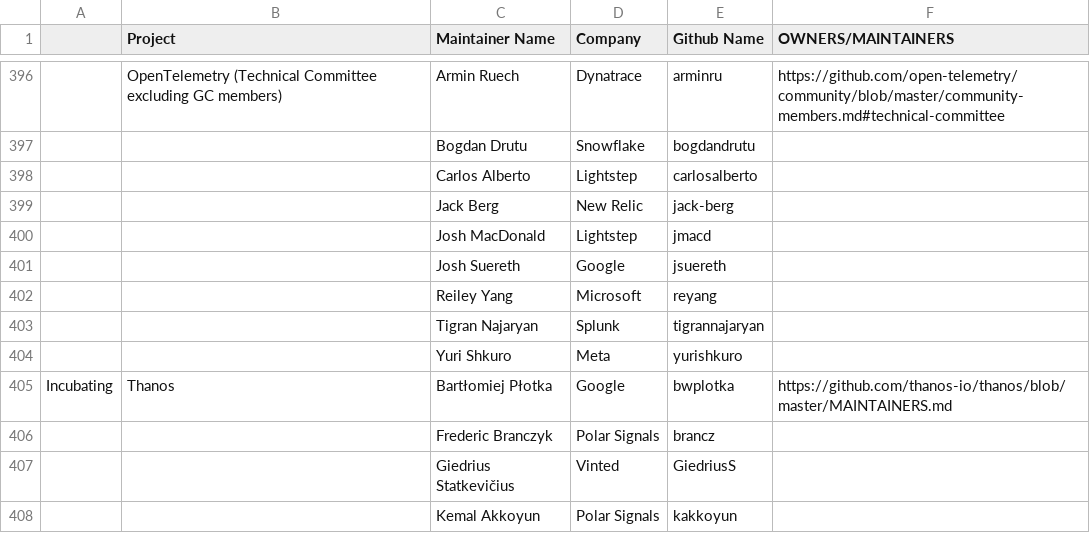
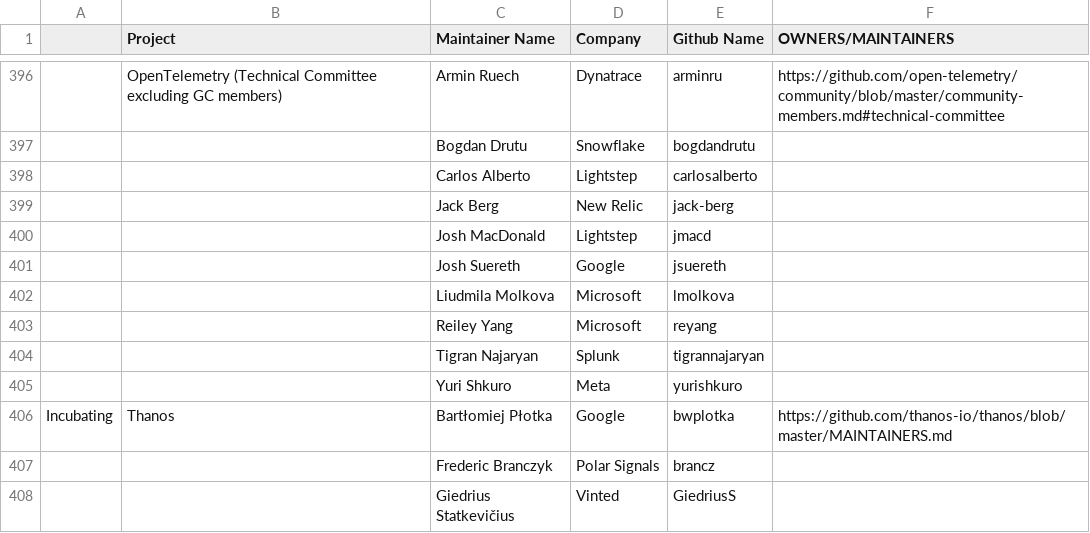
Before and after one commit to cncf/foundation, a CSV file: project-maintainers.csv, drawn as a sheet; only a part is shown, gaps mark what is left out; the shorter side is filled out with more unchanged rows; the diff names each change by its address in the sheet, - before the commit and + after, or states it on an @@ line.

Commit message:
Add lmolkova to project-maintainers.csv
Adding lmolkova (Liudmila Molkova) to reflect her membership in the OpenTelemetry Technical Committee.

Signed-off-by: Daniel Gomez Blanco <mail@dangb.me>

```diff
--- a/project-maintainers.csv
+++ b/project-maintainers.csv
+row 402:  |  | Liudmila Molkova | Microsoft | lmolkova
```
